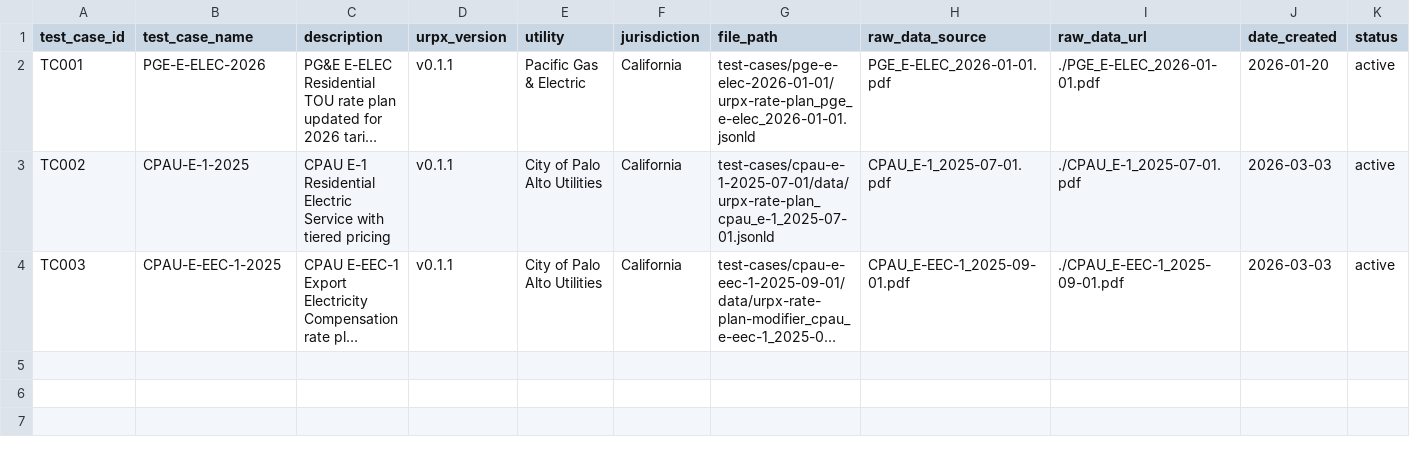
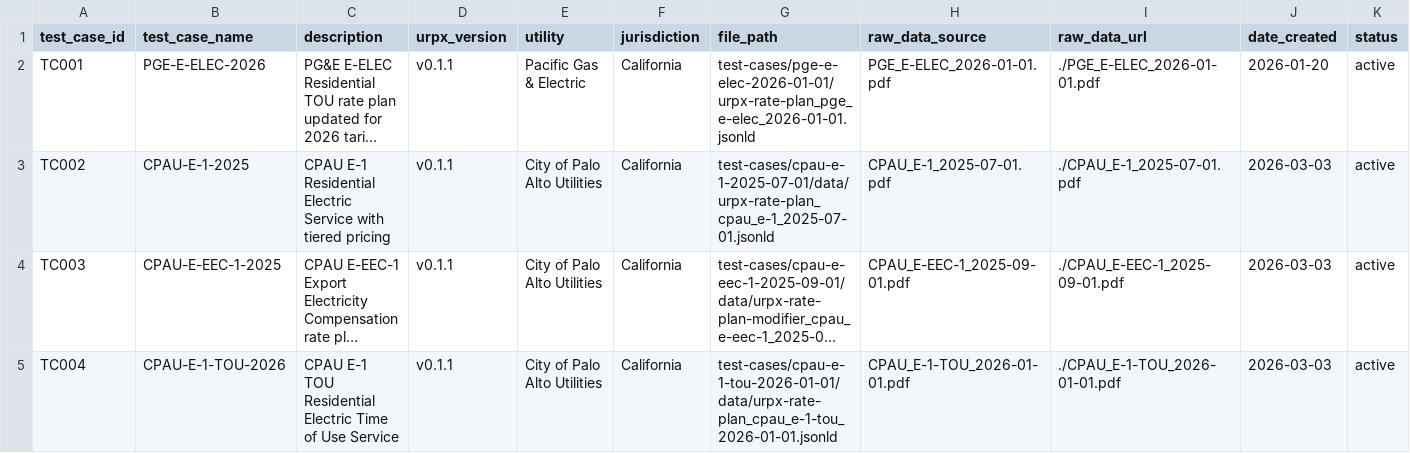
Before and after one commit to urpx-org/urpx, a CSV file: test-cases/test-cases-index.csv, drawn as a sheet; only a part is shown; long unchanged cells end in …; rows hold the shown columns only; the diff names each change by its address in the sheet, - before the commit and + after, or states it on an @@ line.

```diff
--- a/test-cases/test-cases-index.csv
+++ b/test-cases/test-cases-index.csv
+row 5: TC004 | CPAU-E-1-TOU-2026 | CPAU E-1 TOU Residential Electric Time of Use Service | v0.1.1 | City of Palo Alto Utilities | California | test-cases/cpau-e-1-tou-2026-01-01/data/urpx-rate-plan_cpau_e-1-tou_2026-01-01.jsonld | CPAU_E-1-TOU_2026-01-01.pdf | ./CPAU_E-1-TOU_2026-01-01.pdf | 2026-03-03 | active
```
Also changed, not shown: 2 other files.
